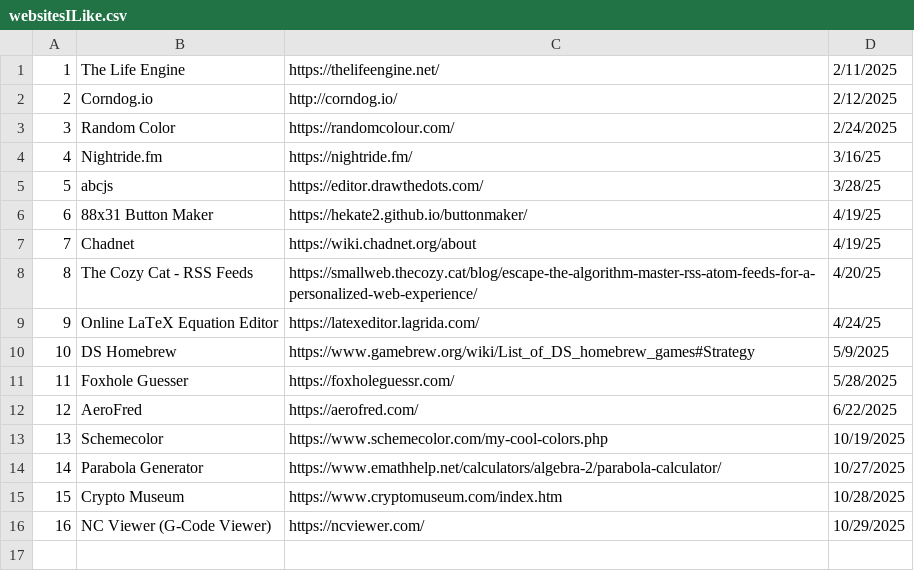
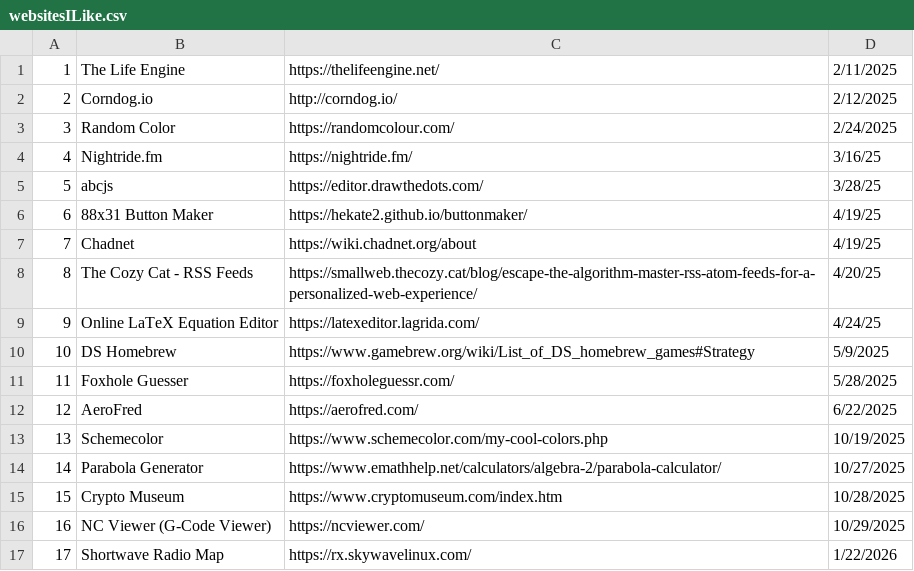
Before and after one commit to Robert-Proaps/WebsitesILike, a CSV file: websitesILike.csv, drawn as a sheet; the diff names each change by its address in the sheet, - before the commit and + after, or states it on an @@ line.

Commit message:
Add Shortwave Radio Map to websitesILike.csv

```diff
--- a/websitesILike.csv
+++ b/websitesILike.csv
+row 17: 17 | Shortwave Radio Map | https://rx.skywavelinux.com/ | 1/22/2026
```
